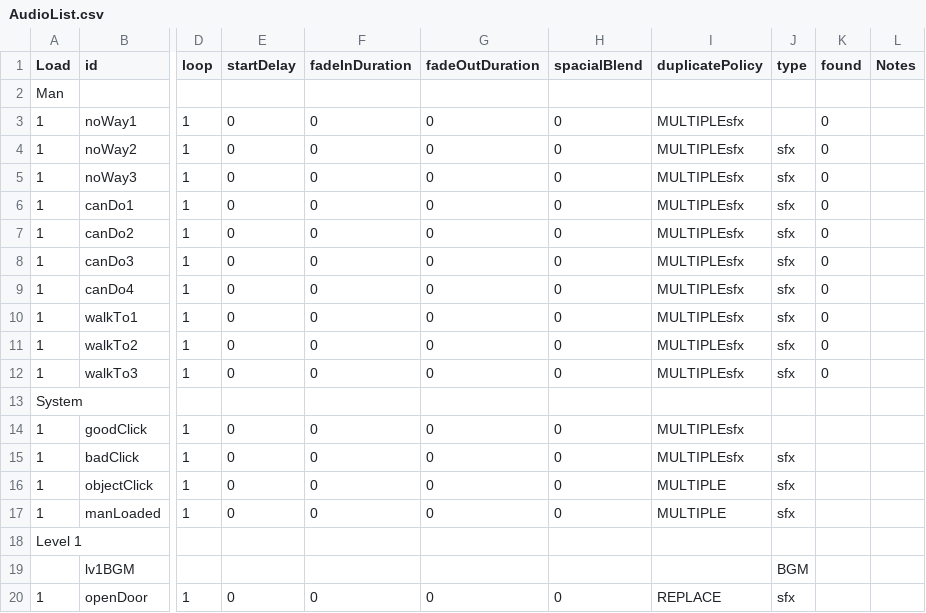
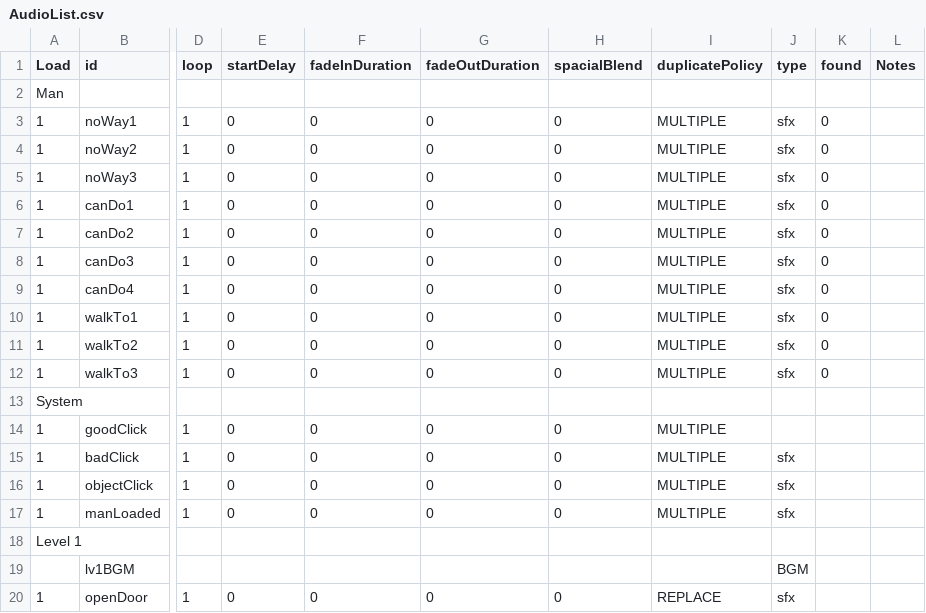
Before and after one commit to huxii/Crowd, a CSV file: Assets/Resources/Sounds/AudioList.csv, drawn as a sheet; only a part is shown, gaps mark what is left out; the diff names each change by its address in the sheet, - before the commit and + after, or states it on an @@ line.

Commit message:
Fix audiolist

```diff
--- a/Assets/Resources/Sounds/AudioList.csv
+++ b/Assets/Resources/Sounds/AudioList.csv
-I3:I12 (duplicatePolicy): MULTIPLEsfx
+I3:I12 (duplicatePolicy): MULTIPLE
-J3 (type): (empty)
+J3 (type): sfx
-I14:I15 (duplicatePolicy): MULTIPLEsfx
+I14:I15 (duplicatePolicy): MULTIPLE
```
